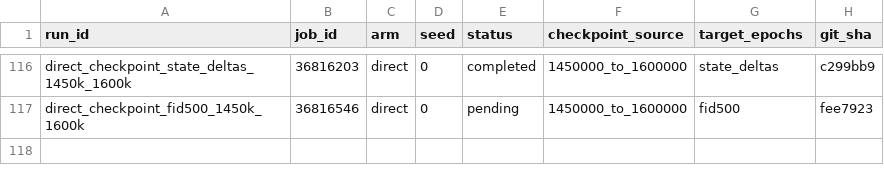
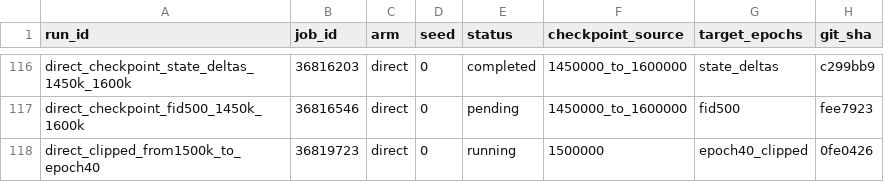
Before and after one commit to mdkrasnow/research-repo, a CSV file: projects/masked-EqM/results/direct_energy_longer_training/jobs.csv, drawn as a sheet; only a part is shown, gaps mark what is left out.

Commit message:
Submit clipped direct restart 36819723 from clean 1.50M

```diff
--- a/projects/masked-EqM/results/direct_energy_longer_training/jobs.csv
+++ b/projects/masked-EqM/results/direct_energy_longer_training/jobs.csv
@@ -117 +117,2 @@ direct_checkpoint_state_deltas_1450k_1600k,36816203,direct,0,completed,1450000_t
 direct_checkpoint_fid500_1450k_1600k,36816546,direct,0,pending,1450000_to_1600000,fid500,fee7923
+direct_clipped_from1500k_to_epoch40,36819723,direct,0,running,1500000,epoch40_clipped,0fe0426
```
Also changed, not shown: 3 other files.
